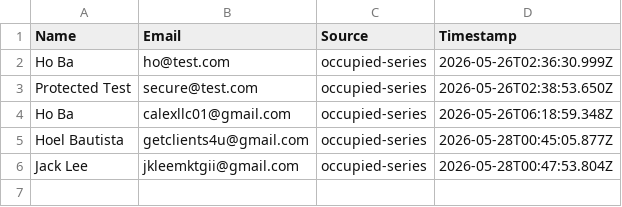
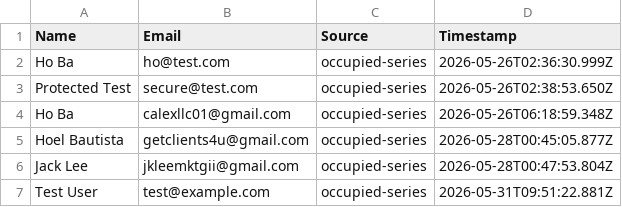
Before and after one commit to myocjade511/the-occupied-series, a CSV file: data/leads.csv, drawn as a sheet.

Commit message:
Add lead

```diff
--- a/data/leads.csv
+++ b/data/leads.csv
@@ -6 +6,2 @@ Name,Email,Source,Timestamp
 "Jack Lee","jkleemktgii@gmail.com","occupied-series",2026-05-28T00:47:53.804Z
+"Test User","test@example.com","occupied-series",2026-05-31T09:51:22.881Z
```
